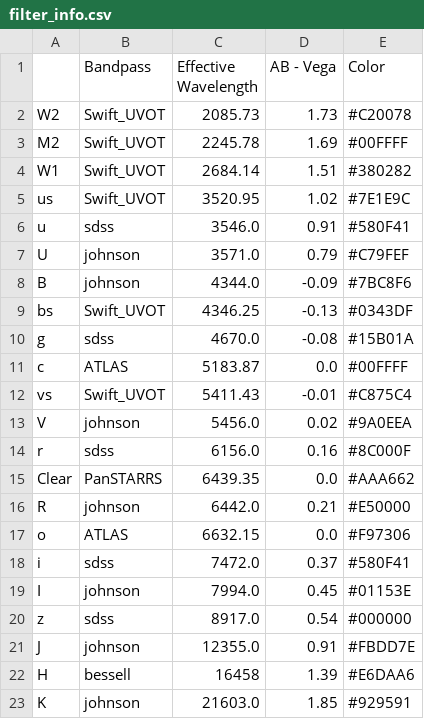
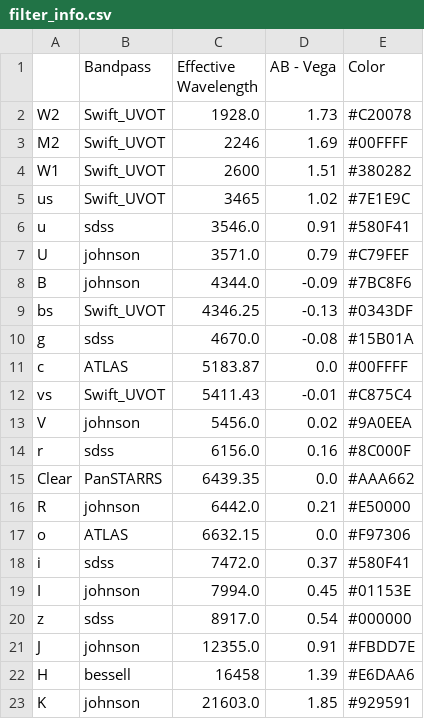
Before and after one commit to padma18-vb/shock_cooling_curve, a CSV file: src/shock_cooling_curve/filter_info.csv, drawn as a sheet.

```diff
--- a/src/shock_cooling_curve/filter_info.csv
+++ b/src/shock_cooling_curve/filter_info.csv
@@ -1,6 +1,6 @@
 ,Bandpass,Effective Wavelength,AB - Vega,Color
-W2,Swift_UVOT,2085.73,1.73,#C20078
-M2,Swift_UVOT,2245.78,1.69,#00FFFF
-W1,Swift_UVOT,2684.14,1.51,#380282
-us,Swift_UVOT,3520.95,1.02,#7E1E9C
+W2,Swift_UVOT,1928.0,1.73,#C20078
+M2,Swift_UVOT,2246,1.69,#00FFFF
+W1,Swift_UVOT,2600,1.51,#380282
+us,Swift_UVOT,3465,1.02,#7E1E9C
 u,sdss,3546.0,0.91,#580F41
```
Also changed, not shown: 9 other files.
